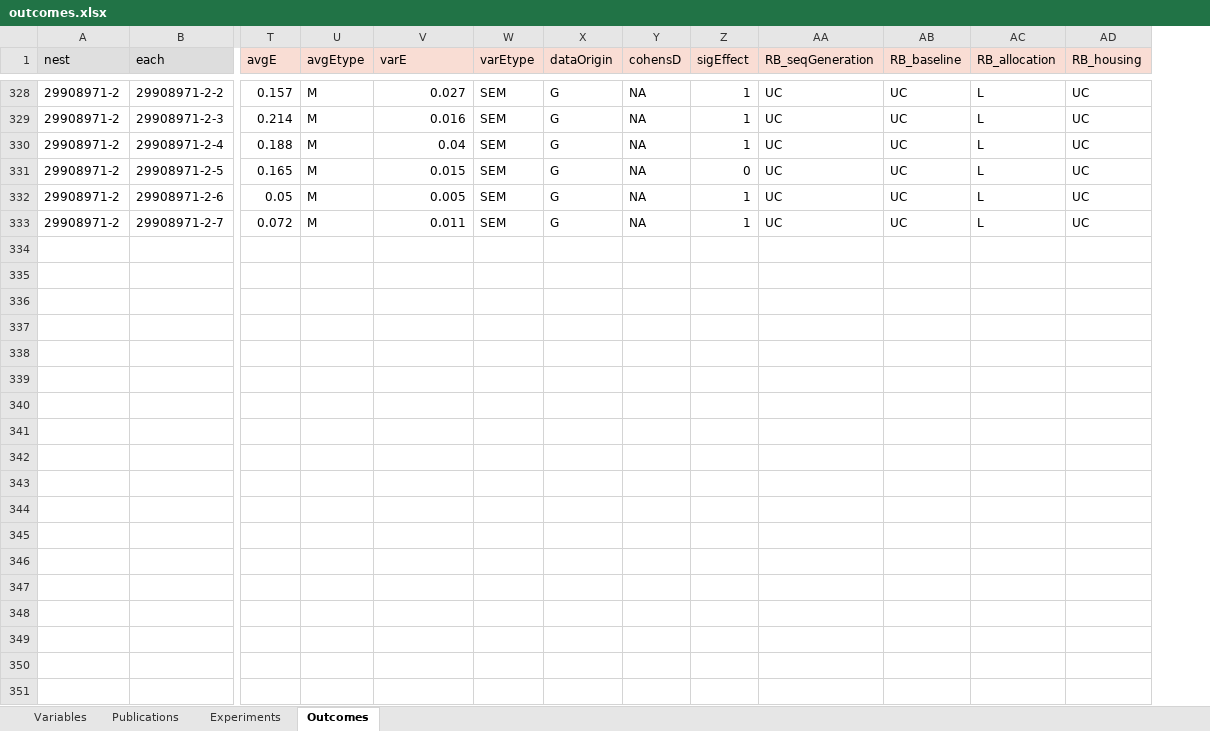
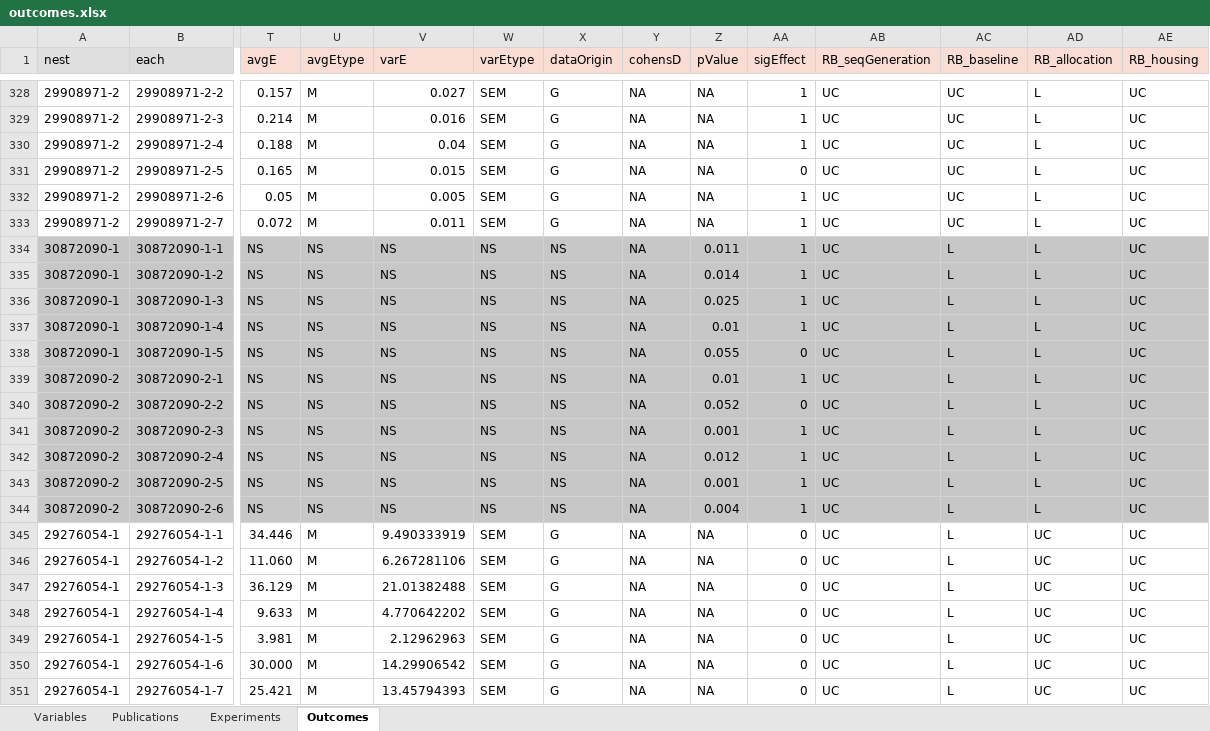
Before and after one commit to valeriabonapersona/mIEG, an Excel workbook: data/raw/outcomes.xlsx, sheet Outcomes, drawn as a sheet; only a part is shown, gaps mark what is left out; values as stored, in another font and other column widths than the file's, no borders; rows hold the shown columns only; the diff covers the shown part only; the diff names each change by its address in the sheet, - before the commit and + after, or states it on an @@ line.

Commit message:
Final Dataset

```diff
--- a/data/raw/outcomes.xlsx (sheet Outcomes)
+++ b/data/raw/outcomes.xlsx (sheet Outcomes)
+column Z (pValue), rows 328-333: all NA
+row 334: 30872090-1 | 30872090-1-1 | NS | NS | NS | NS | NS | NA | 0.011 | 1 | UC | L | L | UC
+row 335: 30872090-1 | 30872090-1-2 | NS | NS | NS | NS | NS | NA | 0.014 | 1 | UC | L | L | UC
+row 336: 30872090-1 | 30872090-1-3 | NS | NS | NS | NS | NS | NA | 0.025 | 1 | UC | L | L | UC
+row 337: 30872090-1 | 30872090-1-4 | NS | NS | NS | NS | NS | NA | 0.01 | 1 | UC | L | L | UC
+row 338: 30872090-1 | 30872090-1-5 | NS | NS | NS | NS | NS | NA | 0.055 | 0 | UC | L | L | UC
+row 339: 30872090-2 | 30872090-2-1 | NS | NS | NS | NS | NS | NA | 0.01 | 1 | UC | L | L | UC
+row 340: 30872090-2 | 30872090-2-2 | NS | NS | NS | NS | NS | NA | 0.052 | 0 | UC | L | L | UC
+row 341: 30872090-2 | 30872090-2-3 | NS | NS | NS | NS | NS | NA | 0.001 | 1 | UC | L | L | UC
+row 342: 30872090-2 | 30872090-2-4 | NS | NS | NS | NS | NS | NA | 0.012 | 1 | UC | L | L | UC
+row 343: 30872090-2 | 30872090-2-5 | NS | NS | NS | NS | NS | NA | 0.001 | 1 | UC | L | L | UC
+row 344: 30872090-2 | 30872090-2-6 | NS | NS | NS | NS | NS | NA | 0.004 | 1 | UC | L | L | UC
+row 345: 29276054-1 | 29276054-1-1 | 34.446 | M | 9.490333919 | SEM | G | NA | NA | 0 | UC | L | UC | UC
+row 346: 29276054-1 | 29276054-1-2 | 11.060 | M | 6.267281106 | SEM | G | NA | NA | 0 | UC | L | UC | UC
+row 347: 29276054-1 | 29276054-1-3 | 36.129 | M | 21.01382488 | SEM | G | NA | NA | 0 | UC | L | UC | UC
+row 348: 29276054-1 | 29276054-1-4 | 9.633 | M | 4.770642202 | SEM | G | NA | NA | 0 | UC | L | UC | UC
+row 349: 29276054-1 | 29276054-1-5 | 3.981 | M | 2.12962963 | SEM | G | NA | NA | 0 | UC | L | UC | UC
+row 350: 29276054-1 | 29276054-1-6 | 30.000 | M | 14.29906542 | SEM | G | NA | NA | 0 | UC | L | UC | UC
+row 351: 29276054-1 | 29276054-1-7 | 25.421 | M | 13.45794393 | SEM | G | NA | NA | 0 | UC | L | UC | UC
```
Also changed, not shown: 13 added rows and 4 edited cells elsewhere in this sheet, sheet Experiments, sheet Variables, sheet Publications.
